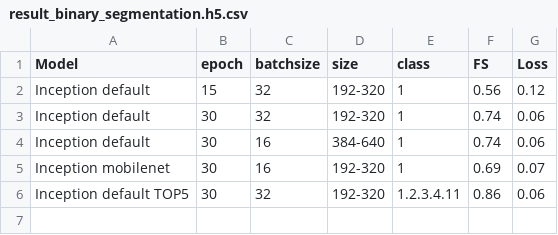
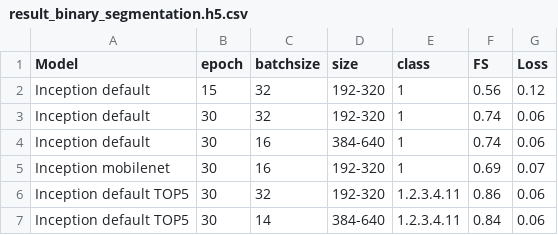
Before and after one commit to phdfar/Segmentation, a CSV file: Image_segmentation/result_binary_segmentation.h5.csv, drawn as a sheet.

Commit message:
Update result_binary_segmentation.h5.csv

```diff
--- a/Image_segmentation/result_binary_segmentation.h5.csv
+++ b/Image_segmentation/result_binary_segmentation.h5.csv
@@ -6 +6,2 @@ Inception mobilenet,30,16,192-320,1,0.69,0.07
 Inception default TOP5,30,32,192-320,1.2.3.4.11,0.86,0.06
+Inception default TOP5,30,14,384-640,1.2.3.4.11,0.84,0.06
```
